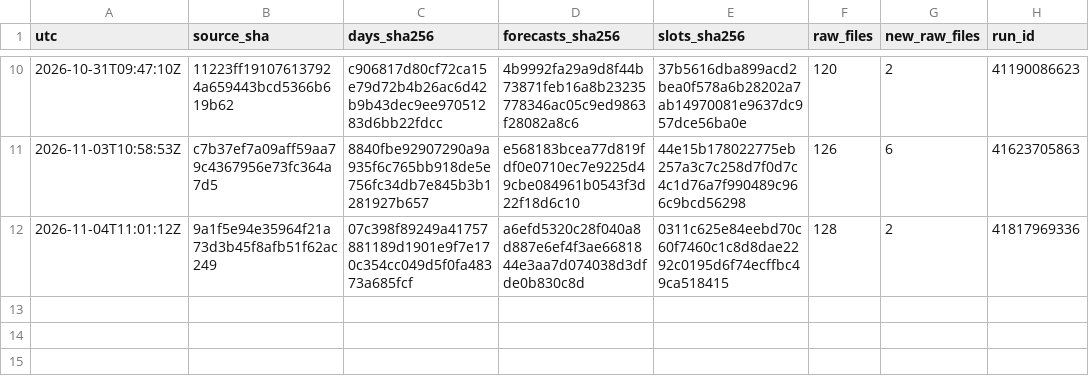
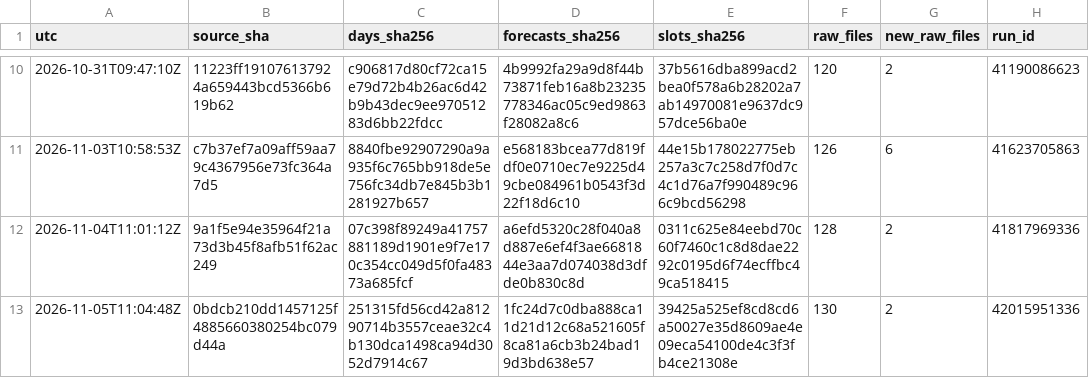
Before and after one commit to Mohamedalhaaj/gold-analyst, a CSV file: mirror/exports.csv, drawn as a sheet; only a part is shown, gaps mark what is left out; the diff names each change by its address in the sheet, - before the commit and + after, or states it on an @@ line.

```diff
--- a/mirror/exports.csv
+++ b/mirror/exports.csv
+row 13: 2026-11-05T11:04:48Z | 0bdcb210dd1457125f4885660380254bc079d44a | 251315fd56cd42a81290714b3557ceae32c4b130dca1498ca94d3052d7914c67 | 1fc24d7c0dba888ca11d21d12c68a521605f8ca81a6cb3b24bad19d3bd638e57 | 39425a525ef8cd8cd6a50027e35d8609ae4e09eca54100de4c3f3fb4ce21308e | 130 | 2 | 42015951336
```
Also changed, not shown: mirror/system/days.csv, mirror/system/forecasts.csv, 3 other files.
